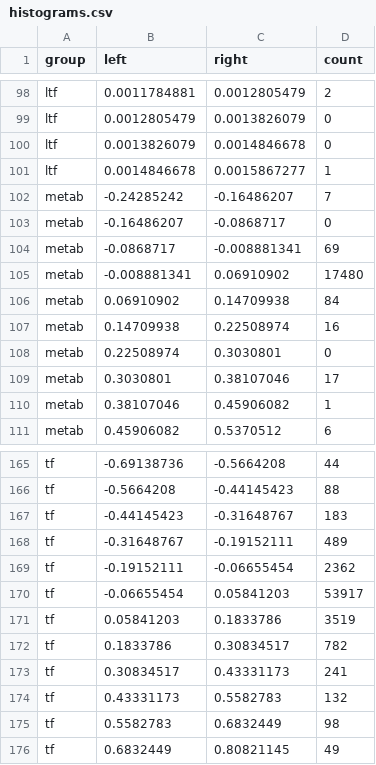
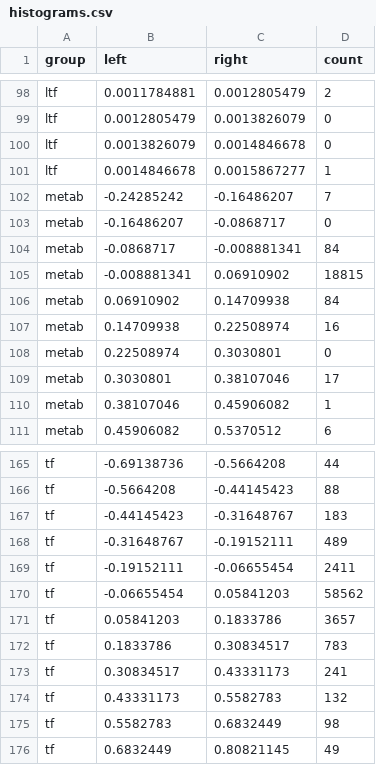
Before and after one commit to fosterea/MetabTravLR, a CSV file: Results/Alexi_UC/13473_HS4_UC-Slice_1/easy_download/metabtravlr_outputs/24_11_12_ICI_5K_Fine_annotations/histograms.csv, drawn as a sheet; only a part is shown, gaps mark what is left out.

```diff
--- a/Results/Alexi_UC/13473_HS4_UC-Slice_1/easy_download/metabtravlr_outputs/24_11_12_ICI_5K_Fine_annotations/histograms.csv
+++ b/Results/Alexi_UC/13473_HS4_UC-Slice_1/easy_download/metabtravlr_outputs/24_11_12_ICI_5K_Fine_annotations/histograms.csv
@@ -103,4 +103,4 @@ metab,-0.24285242,-0.16486207,7
 metab,-0.16486207,-0.0868717,0
-metab,-0.0868717,-0.008881341,69
-metab,-0.008881341,0.06910902,17480
+metab,-0.0868717,-0.008881341,84
+metab,-0.008881341,0.06910902,18815
 metab,0.06910902,0.14709938,84
@@ -168,6 +168,6 @@ tf,-0.44145423,-0.31648767,183
 tf,-0.31648767,-0.19152111,489
-tf,-0.19152111,-0.06655454,2362
-tf,-0.06655454,0.05841203,53917
-tf,0.05841203,0.1833786,3519
-tf,0.1833786,0.30834517,782
+tf,-0.19152111,-0.06655454,2411
+tf,-0.06655454,0.05841203,58562
+tf,0.05841203,0.1833786,3657
+tf,0.1833786,0.30834517,783
 tf,0.30834517,0.43331173,241
```
Also changed, not shown: Results/Alexi_UC/13473_HS4_UC-Slice_1/easy_download/harreman_outputs/25_06_11_ICI_5K_Coarse_annotations/[ct_ccc_results][cell_com_df_m].csv, Results/Alexi_UC/13473_HS4_UC-Slice_1/easy_download/metabtravlr_outputs/25_06_11_ICI_5K_Coarse_annotations/histograms.csv, 33 other files.
